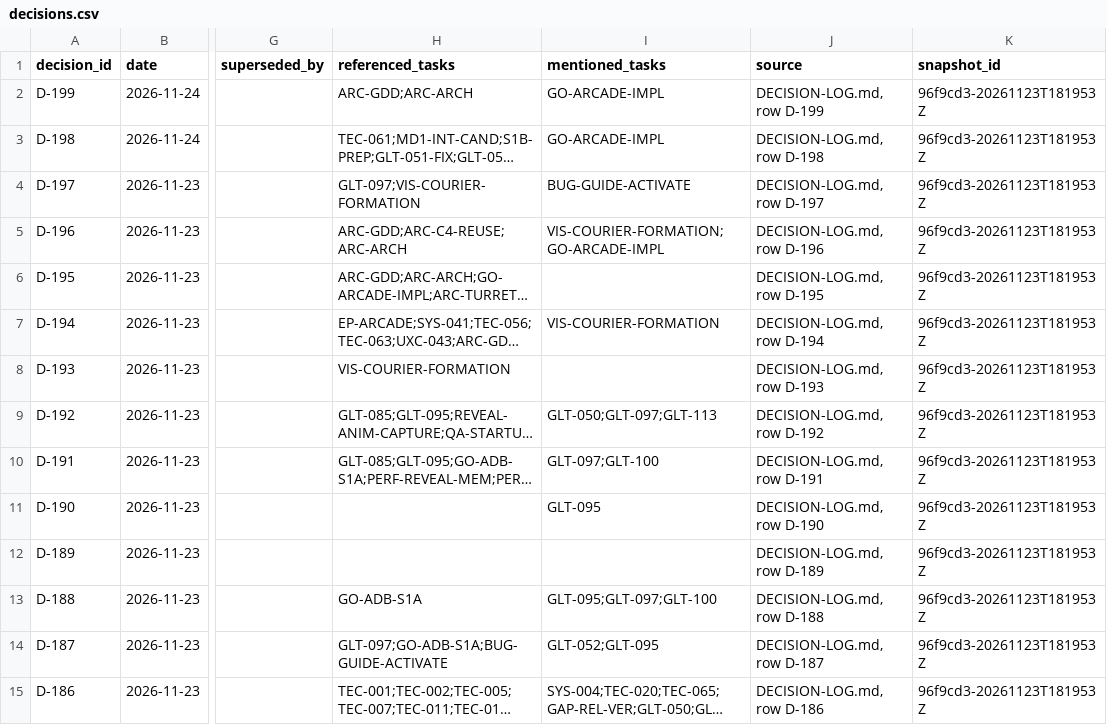
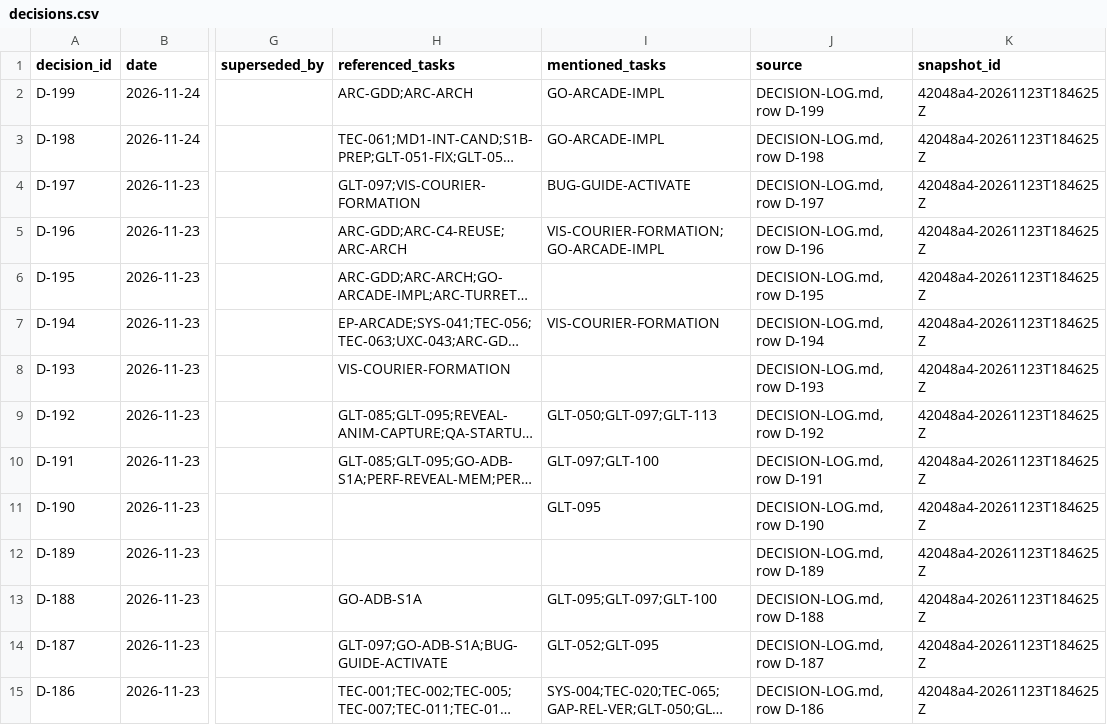
Before and after one commit to ksatriadipo/idle-space-courier-dashboard, a CSV file: data/decisions.csv, drawn as a sheet; only a part is shown, gaps mark what is left out; long unchanged cells end in …; the diff covers the shown part only; the diff names each change by its address in the sheet, - before the commit and + after, or states it on an @@ line.

```diff
--- a/data/decisions.csv
+++ b/data/decisions.csv
-K2:K15 (snapshot_id): 96f9cd3-20261123T181953Z
+K2:K15 (snapshot_id): 42048a4-20261123T184625Z
```
Also changed, not shown: 168 edited cells elsewhere in this file, data/runs.csv, data/schedule.csv, 5 other files.
